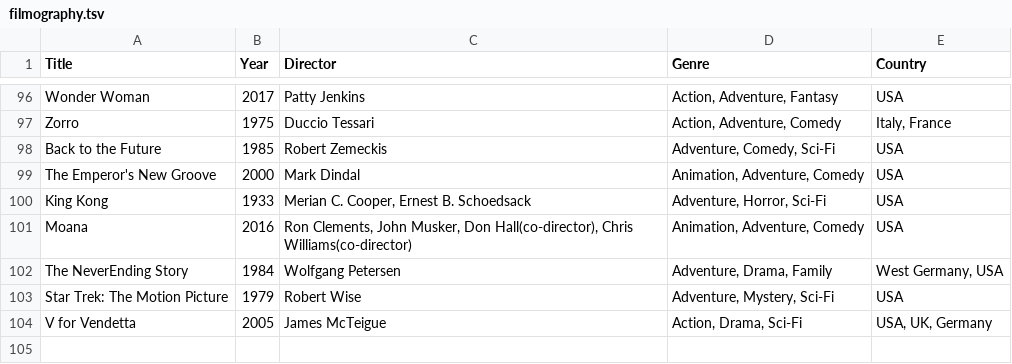
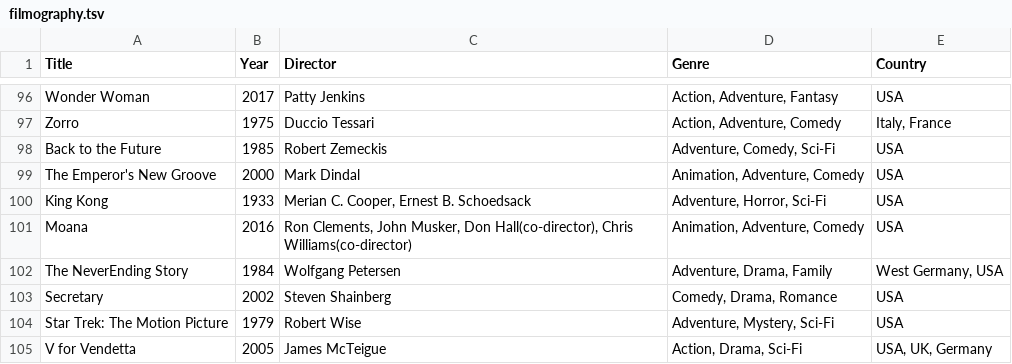
Before and after one commit to mad4j/book-mdpc, a TSV file: filmography.tsv, drawn as a sheet; only a part is shown, gaps mark what is left out.

```diff
--- a/filmography.tsv
+++ b/filmography.tsv
@@ -102,2 +102,3 @@ Moana	2016	Ron Clements, John Musker, Don Hall(co-director), Chris Williams(co-d
 The NeverEnding Story	1984	Wolfgang Petersen	Adventure, Drama, Family	West Germany, USA
+Secretary	2002	Steven Shainberg	Comedy, Drama, Romance	USA
 Star Trek: The Motion Picture	1979	Robert Wise	Adventure, Mystery, Sci-Fi	USA
```
Also changed, not shown: 3 other files.
